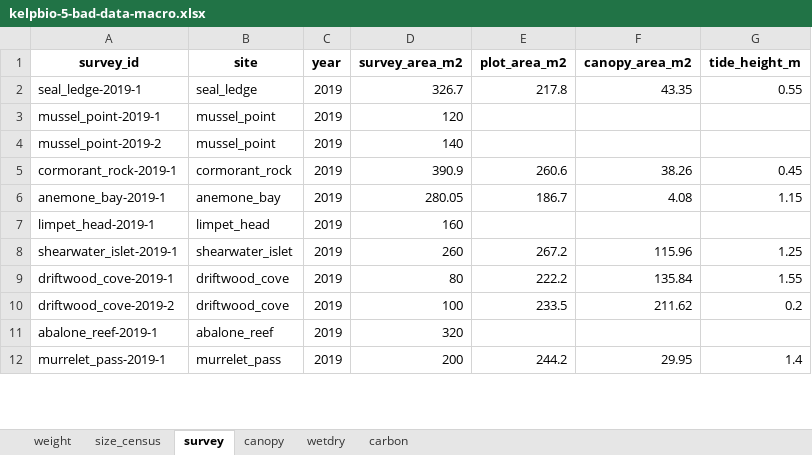
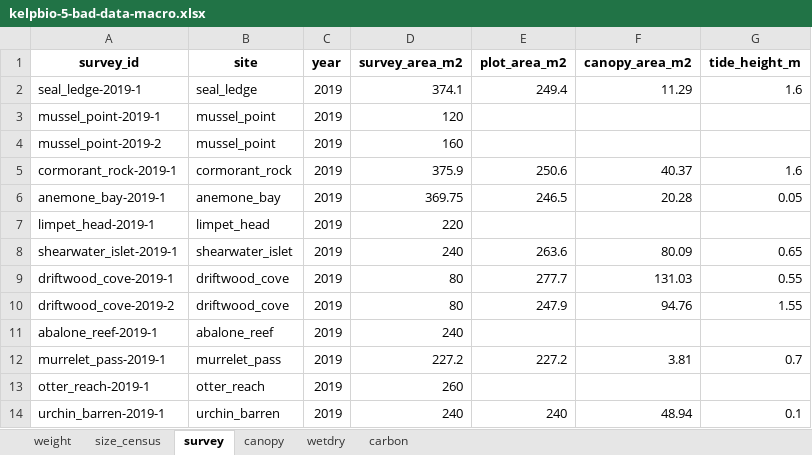
Before and after one commit to HakaiInstitute/kelpbioshiny, an Excel workbook: data-raw/workbooks/kelpbio-5-bad-data-macro.xlsx, sheet survey, drawn as a sheet; only a part is shown; values as stored, in another font and other column widths than the file's, no borders; the diff covers the shown part only; the diff names each change by its address in the sheet, - before the commit and + after, or states it on an @@ line.

```diff
--- a/data-raw/workbooks/kelpbio-5-bad-data-macro.xlsx (sheet survey)
+++ b/data-raw/workbooks/kelpbio-5-bad-data-macro.xlsx (sheet survey)
-D2 (survey_area_m2): 326.7
+D2 (survey_area_m2): 374.1
-E2 (plot_area_m2): 217.8
+E2 (plot_area_m2): 249.4
-F2 (canopy_area_m2): 43.35
+F2 (canopy_area_m2): 11.29
-G2 (tide_height_m): 0.55
+G2 (tide_height_m): 1.6
-D4 (survey_area_m2): 140
+D4 (survey_area_m2): 160
-D5 (survey_area_m2): 390.9
+D5 (survey_area_m2): 375.9
-E5 (plot_area_m2): 260.6
+E5 (plot_area_m2): 250.6
-F5 (canopy_area_m2): 38.26
+F5 (canopy_area_m2): 40.37
-G5 (tide_height_m): 0.45
+G5 (tide_height_m): 1.6
-D6 (survey_area_m2): 280.05
+D6 (survey_area_m2): 369.75
-E6 (plot_area_m2): 186.7
+E6 (plot_area_m2): 246.5
-F6 (canopy_area_m2): 4.08
+F6 (canopy_area_m2): 20.28
-G6 (tide_height_m): 1.15
+G6 (tide_height_m): 0.05
-D7 (survey_area_m2): 160
+D7 (survey_area_m2): 220
-D8 (survey_area_m2): 260
+D8 (survey_area_m2): 240
-E8 (plot_area_m2): 267.2
+E8 (plot_area_m2): 263.6
-F8 (canopy_area_m2): 115.96
+F8 (canopy_area_m2): 80.09
-G8 (tide_height_m): 1.25
+G8 (tide_height_m): 0.65
-E9 (plot_area_m2): 222.2
+E9 (plot_area_m2): 277.7
-F9 (canopy_area_m2): 135.84
+F9 (canopy_area_m2): 131.03
-G9 (tide_height_m): 1.55
+G9 (tide_height_m): 0.55
-D10 (survey_area_m2): 100
+D10 (survey_area_m2): 80
-E10 (plot_area_m2): 233.5
+E10 (plot_area_m2): 247.9
-F10 (canopy_area_m2): 211.62
+F10 (canopy_area_m2): 94.76
-G10 (tide_height_m): 0.2
+G10 (tide_height_m): 1.55
-D11 (survey_area_m2): 320
+D11 (survey_area_m2): 240
-D12 (survey_area_m2): 200
+D12 (survey_area_m2): 227.2
-E12 (plot_area_m2): 244.2
+E12 (plot_area_m2): 227.2
-F12 (canopy_area_m2): 29.95
+F12 (canopy_area_m2): 3.81
-G12 (tide_height_m): 1.4
+G12 (tide_height_m): 0.7
+row 13: otter_reach-2019-1 | otter_reach | 2019 | 260
+row 14: urchin_barren-2019-1 | urchin_barren | 2019 | 240 | 240 | 48.94 | 0.1
```
Also changed, not shown: 18 added rows and 88 edited cells elsewhere in this sheet, sheet size_census, sheet weight, sheet canopy, data-raw/workbooks/kelpbio-1-full-macro.xlsx, data-raw/workbooks/kelpbio-1-full-nereo.xlsx, 7 other files.
